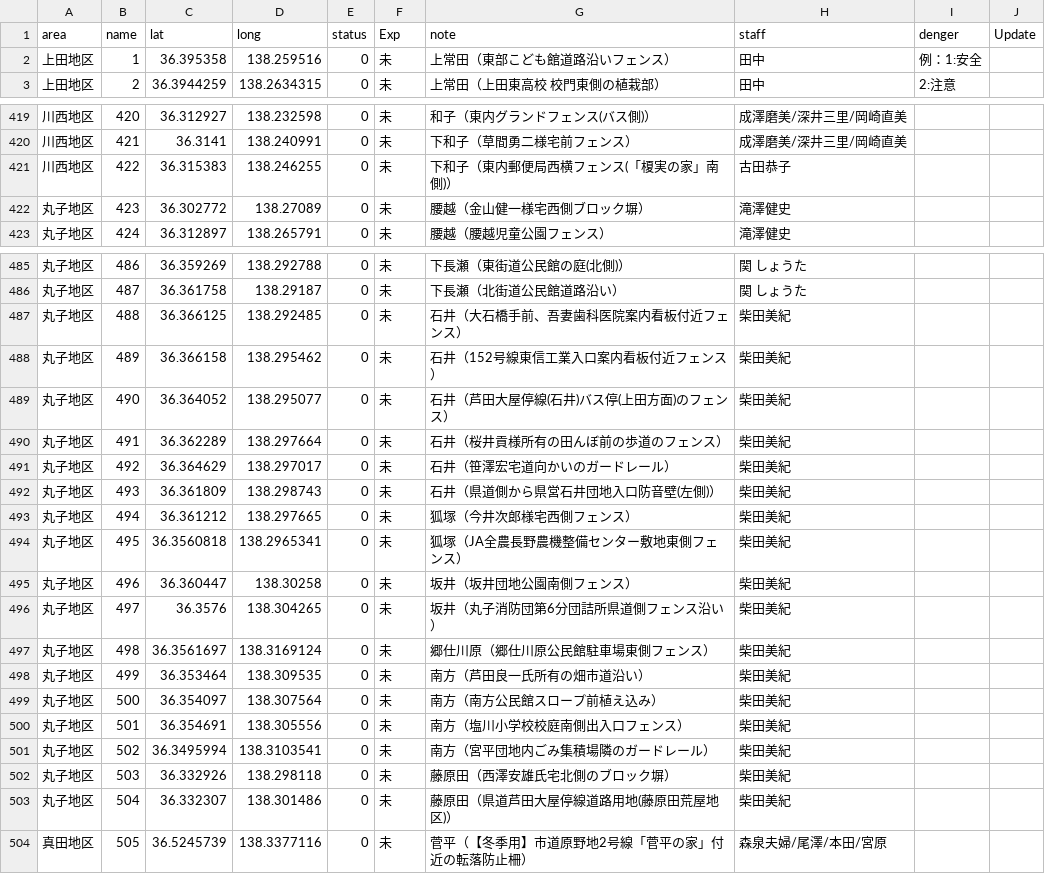
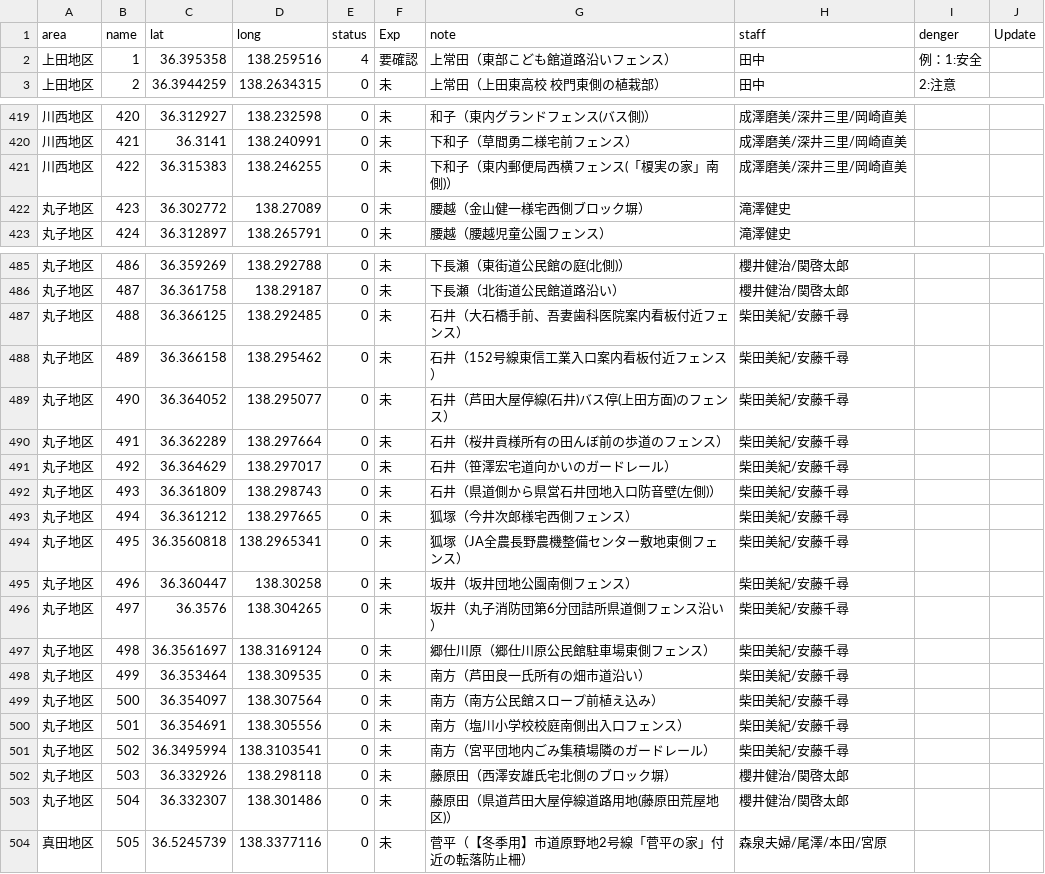
Before and after one commit to kenjilou/ueda-poster-map, a CSV file: data/all.csv, drawn as a sheet; only a part is shown, gaps mark what is left out; the diff covers the shown part only.

```diff
--- a/data/all.csv
+++ b/data/all.csv
@@ -1,3 +1,3 @@
 area,name,lat,long,status,Exp,note,staff,denger,Update
-上田地区,1,36.395358,138.259516,0,未,上常田（東部こども館道路沿いフェンス）,田中,例：1:安全,
+上田地区,1,36.395358,138.259516,4,要確認,上常田（東部こども館道路沿いフェンス）,田中,例：1:安全,
 上田地区,2,36.3944259,138.2634315,0,未,上常田（上田東高校 校門東側の植栽部）,田中,2:注意,
@@ -420,3 +420,3 @@ area,name,lat,long,status,Exp,note,staff,denger,Update
 川西地区,421,36.3141,138.240991,0,未,下和子（草間勇二様宅前フェンス）,成澤磨美/深井三里/岡崎直美,,
-川西地区,422,36.315383,138.246255,0,未,下和子（東内郵便局西横フェンス(「榎実の家」南側)）,古田恭子,,
+川西地区,422,36.315383,138.246255,0,未,下和子（東内郵便局西横フェンス(「榎実の家」南側)）,成澤磨美/深井三里/岡崎直美,,
 丸子地区,423,36.302772,138.27089,0,未,腰越（金山健一様宅西側ブロック塀）,滝澤健史,,
@@ -485,20 +485,20 @@ area,name,lat,long,status,Exp,note,staff,denger,Update
-丸子地区,486,36.359269,138.292788,0,未,下長瀬（東街道公民館の庭(北側)）,関 しょうた,,
-丸子地区,487,36.361758,138.29187,0,未,下長瀬（北街道公民館道路沿い）,関 しょうた,,
-丸子地区,488,36.366125,138.292485,0,未,石井（大石橋手前、吾妻歯科医院案内看板付近フェンス）,柴田美紀,,
-丸子地区,489,36.366158,138.295462,0,未,石井（152号線東信工業入口案内看板付近フェンス）,柴田美紀,,
-丸子地区,490,36.364052,138.295077,0,未,石井（芦田大屋停線(石井)バス停(上田方面)のフェンス）,柴田美紀,,
-丸子地区,491,36.362289,138.297664,0,未,石井（桜井貢様所有の田んぼ前の歩道のフェンス）,柴田美紀,,
-丸子地区,492,36.364629,138.297017,0,未,石井（笹澤宏宅道向かいのガードレール）,柴田美紀,,
-丸子地区,493,36.361809,138.298743,0,未,石井（県道側から県営石井団地入口防音壁(左側)）,柴田美紀,,
-丸子地区,494,36.361212,138.297665,0,未,狐塚（今井次郎様宅西側フェンス）,柴田美紀,,
-丸子地区,495,36.3560818,138.2965341,0,未,狐塚（JA全農長野農機整備センター敷地東側フェンス）,柴田美紀,,
-丸子地区,496,36.360447,138.30258,0,未,坂井（坂井団地公園南側フェンス）,柴田美紀,,
-丸子地区,497,36.3576,138.304265,0,未,坂井（丸子消防団第6分団詰所県道側フェンス沿い）,柴田美紀,,
-丸子地区,498,36.3561697,138.3169124,0,未,郷仕川原（郷仕川原公民館駐車場東側フェンス）,柴田美紀,,
-丸子地区,499,36.353464,138.309535,0,未,南方（芦田良一氏所有の畑市道沿い）,柴田美紀,,
-丸子地区,500,36.354097,138.307564,0,未,南方（南方公民館スロープ前植え込み）,柴田美紀,,
-丸子地区,501,36.354691,138.305556,0,未,南方（塩川小学校校庭南側出入口フェンス）,柴田美紀,,
-丸子地区,502,36.3495994,138.3103541,0,未,南方（宮平団地内ごみ集積場隣のガードレール）,柴田美紀,,
-丸子地区,503,36.332926,138.298118,0,未,藤原田（西澤安雄氏宅北側のブロック塀）,柴田美紀,,
-丸子地区,504,36.332307,138.301486,0,未,藤原田（県道芦田大屋停線道路用地(藤原田荒屋地区)）,柴田美紀,,
+丸子地区,486,36.359269,138.292788,0,未,下長瀬（東街道公民館の庭(北側)）,櫻井健治/関啓太郎,,
+丸子地区,487,36.361758,138.29187,0,未,下長瀬（北街道公民館道路沿い）,櫻井健治/関啓太郎,,
+丸子地区,488,36.366125,138.292485,0,未,石井（大石橋手前、吾妻歯科医院案内看板付近フェンス）,柴田美紀/安藤千尋,,
+丸子地区,489,36.366158,138.295462,0,未,石井（152号線東信工業入口案内看板付近フェンス）,柴田美紀/安藤千尋,,
+丸子地区,490,36.364052,138.295077,0,未,石井（芦田大屋停線(石井)バス停(上田方面)のフェンス）,柴田美紀/安藤千尋,,
+丸子地区,491,36.362289,138.297664,0,未,石井（桜井貢様所有の田んぼ前の歩道のフェンス）,柴田美紀/安藤千尋,,
+丸子地区,492,36.364629,138.297017,0,未,石井（笹澤宏宅道向かいのガードレール）,柴田美紀/安藤千尋,,
+丸子地区,493,36.361809,138.298743,0,未,石井（県道側から県営石井団地入口防音壁(左側)）,柴田美紀/安藤千尋,,
+丸子地区,494,36.361212,138.297665,0,未,狐塚（今井次郎様宅西側フェンス）,柴田美紀/安藤千尋,,
+丸子地区,495,36.3560818,138.2965341,0,未,狐塚（JA全農長野農機整備センター敷地東側フェンス）,柴田美紀/安藤千尋,,
+丸子地区,496,36.360447,138.30258,0,未,坂井（坂井団地公園南側フェンス）,柴田美紀/安藤千尋,,
+丸子地区,497,36.3576,138.304265,0,未,坂井（丸子消防団第6分団詰所県道側フェンス沿い）,柴田美紀/安藤千尋,,
+丸子地区,498,36.3561697,138.3169124,0,未,郷仕川原（郷仕川原公民館駐車場東側フェンス）,柴田美紀/安藤千尋,,
+丸子地区,499,36.353464,138.309535,0,未,南方（芦田良一氏所有の畑市道沿い）,柴田美紀/安藤千尋,,
+丸子地区,500,36.354097,138.307564,0,未,南方（南方公民館スロープ前植え込み）,柴田美紀/安藤千尋,,
+丸子地区,501,36.354691,138.305556,0,未,南方（塩川小学校校庭南側出入口フェンス）,柴田美紀/安藤千尋,,
+丸子地区,502,36.3495994,138.3103541,0,未,南方（宮平団地内ごみ集積場隣のガードレール）,柴田美紀/安藤千尋,,
+丸子地区,503,36.332926,138.298118,0,未,藤原田（西澤安雄氏宅北側のブロック塀）,櫻井健治/関啓太郎,,
+丸子地区,504,36.332307,138.301486,0,未,藤原田（県道芦田大屋停線道路用地(藤原田荒屋地区)）,櫻井健治/関啓太郎,,
 真田地区,505,36.5245739,138.3377116,0,未,菅平（【冬季用】市道原野地2号線「菅平の家」付近の転落防止柵）,森泉夫婦/尾澤/本田/宮原,,
```
Also changed, not shown: 56 edited cells elsewhere in this file, 6 other files.
